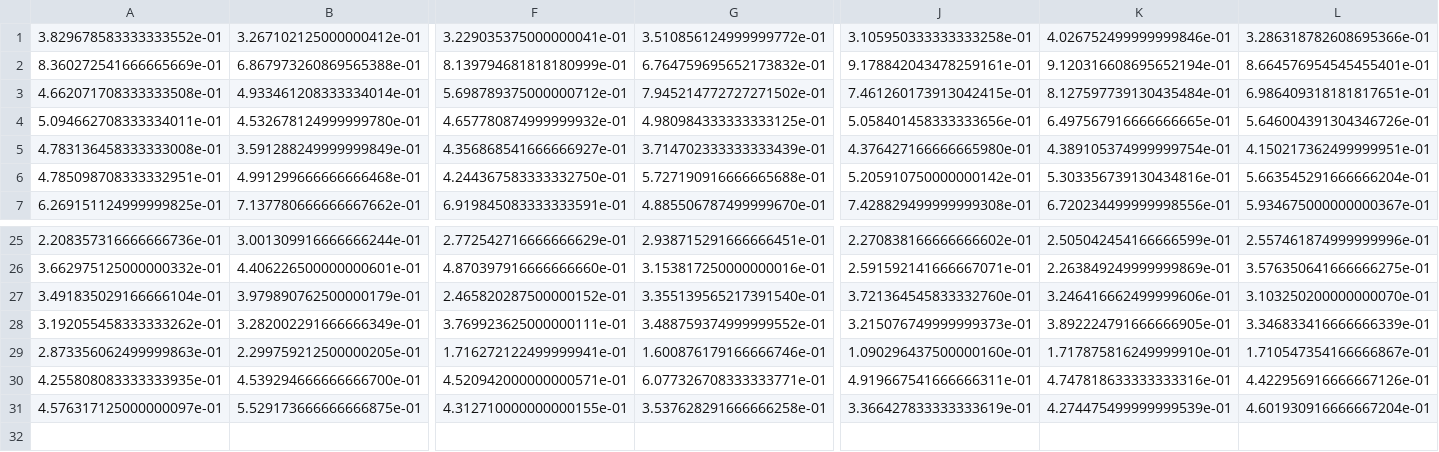
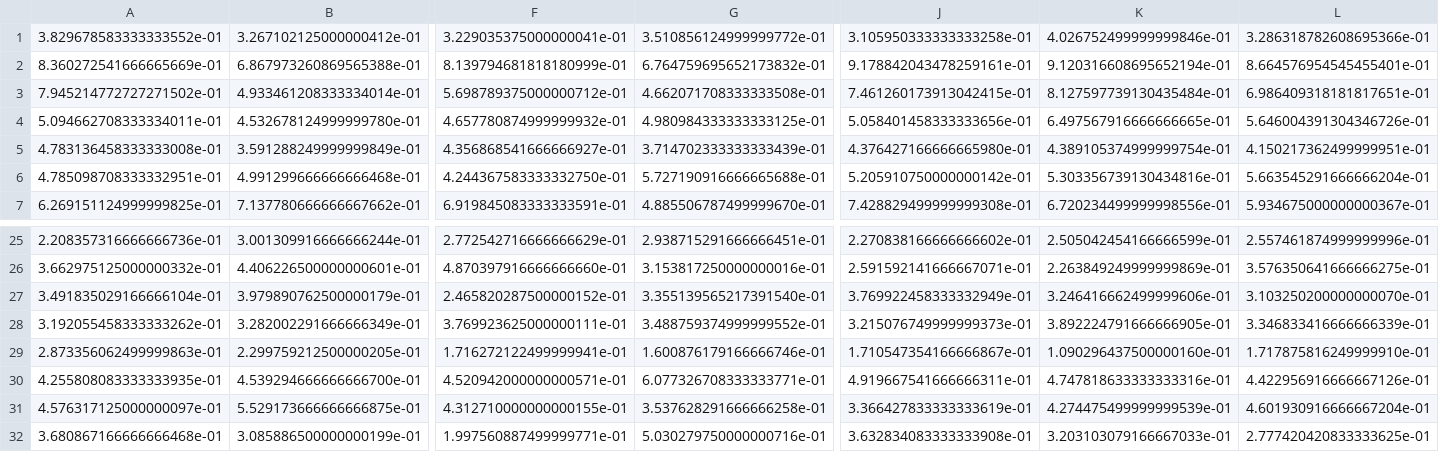
Before and after one commit to Lucakaemmer/tDCS_tACS, a CSV file: data_analysis/data/RTs.csv, drawn as a sheet; only a part is shown, gaps mark what is left out; rows hold the shown columns only; the diff names each change by its address in the sheet, - before the commit and + after, or states it on an @@ line.

```diff
--- a/data_analysis/data/RTs.csv
+++ b/data_analysis/data/RTs.csv
-A3: 4.662071708333333508e-01
+A3: 7.945214772727271502e-01
-G3: 7.945214772727271502e-01
+G3: 4.662071708333333508e-01
-J27: 3.721364545833332760e-01
+J27: 3.769922458333332949e-01
-J29: 1.090296437500000160e-01
+J29: 1.710547354166666867e-01
-K29: 1.717875816249999910e-01
+K29: 1.090296437500000160e-01
-L29: 1.710547354166666867e-01
+L29: 1.717875816249999910e-01
+row 32: 3.680867166666666468e-01 | 3.085886500000000199e-01 | 1.997560887499999771e-01 | 5.030279750000000716e-01 | 3.632834083333333908e-01 | 3.203103079166667033e-01 | 2.777420420833333625e-01
```
Also changed, not shown: data_analysis/data/accuracies.csv, data_analysis/data/accuracies_unshifted.csv, 9 other files.
